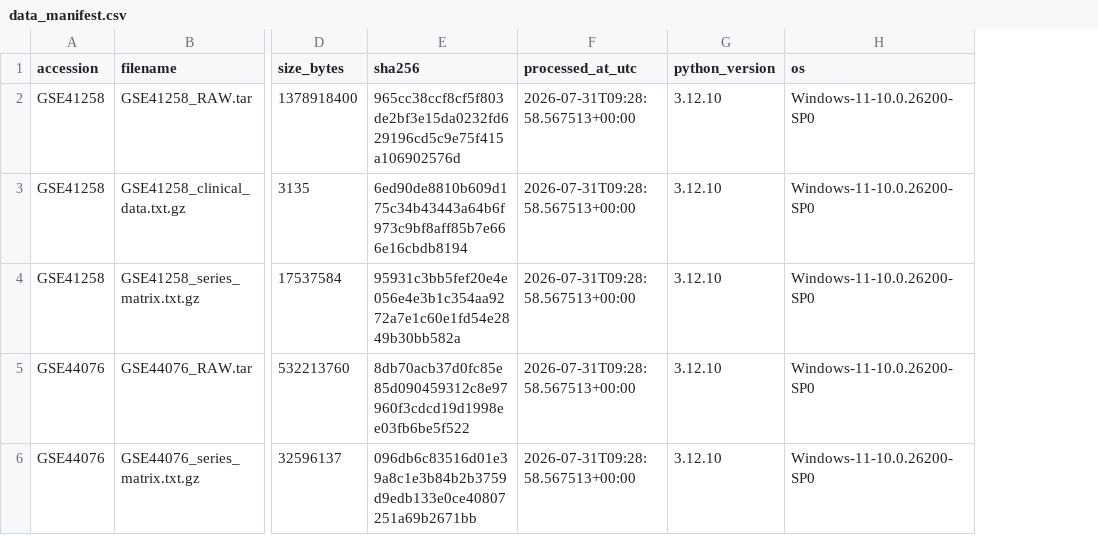
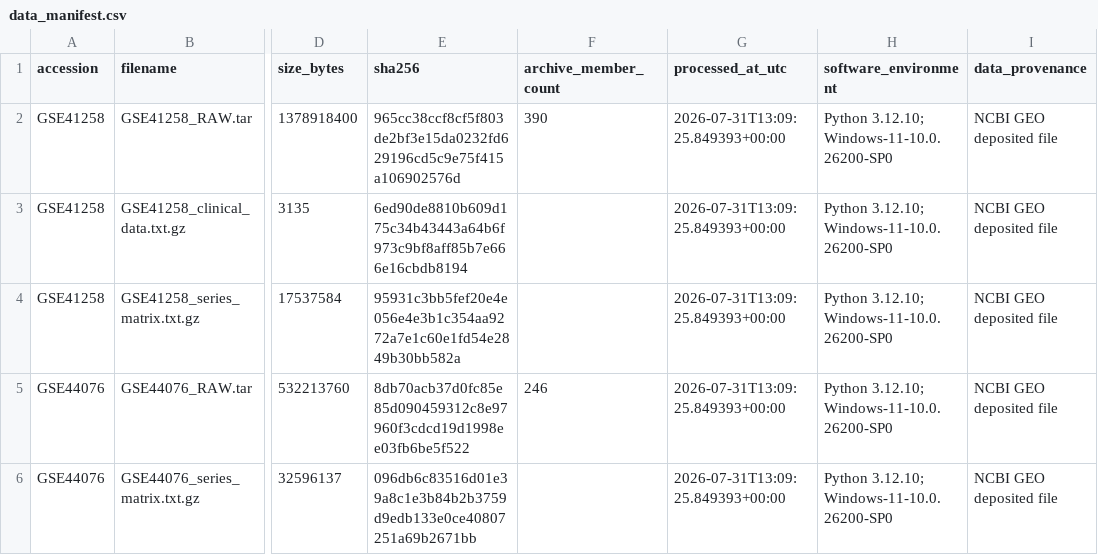
Before and after one commit to qurbaneliii/colorectal-field-cancerization, a CSV file: data/metadata/data_manifest.csv, drawn as a sheet; only a part is shown, gaps mark what is left out; removed rows and columns are numbered as before the commit, all else as after; the diff names each change by its address in the sheet, - before the commit and + after, or states it on an @@ line.

```diff
--- a/data/metadata/data_manifest.csv
+++ b/data/metadata/data_manifest.csv
+column F (archive_member_count), rows 2-5: 390 |  |  | 246
-column G (python_version), rows 2-6: all 3.12.10
-column H (os), rows 2-6: all Windows-11-10.0.26200-SP0
+column H (software_environment), rows 2-6: all Python 3.12.10; Windows-11-10.0.26200-SP0
+column I (data_provenance), rows 2-6: all NCBI GEO deposited file
-G2:G6 (processed_at_utc): 2026-07-31T09:28:58.567513+00:00
+G2:G6 (processed_at_utc): 2026-07-31T13:09:25.849393+00:00
```
Also changed, not shown: data/metadata/gse44076_samples.csv, 31 other files.
